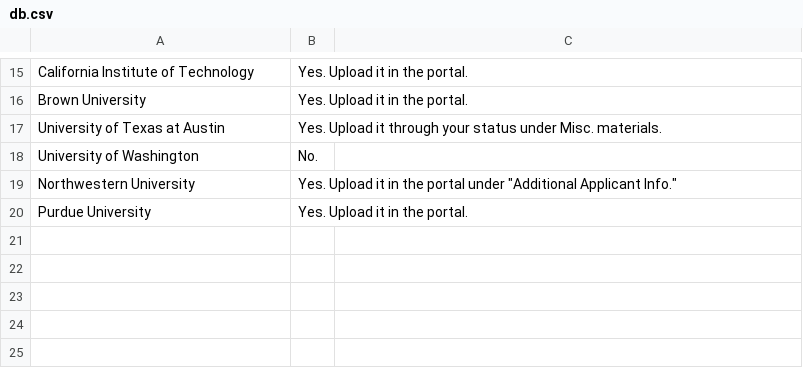
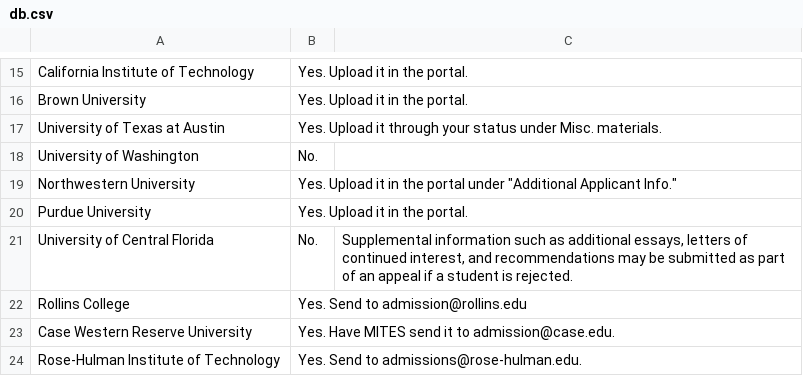
Before and after one commit to insyri/MITES-Eval-DB, a CSV file: db.csv, drawn as a sheet; only a part is shown, gaps mark what is left out; the diff names each change by its address in the sheet, - before the commit and + after, or states it on an @@ line.

Commit message:
Added UCF, Rollins, CWRU, and RHIT

```diff
--- a/db.csv
+++ b/db.csv
+row 21: University of Central Florida | No. | Supplemental information such as additional essays, letters of continued interest, and recommendations may be submitted as part of an appeal if a student is rejected.
+row 22: Rollins College | Yes. Send to admission@rollins.edu
+row 23: Case Western Reserve University | Yes. Have MITES send it to admission@case.edu.
+row 24: Rose-Hulman Institute of Technology | Yes. Send to admissions@rose-hulman.edu.
```
